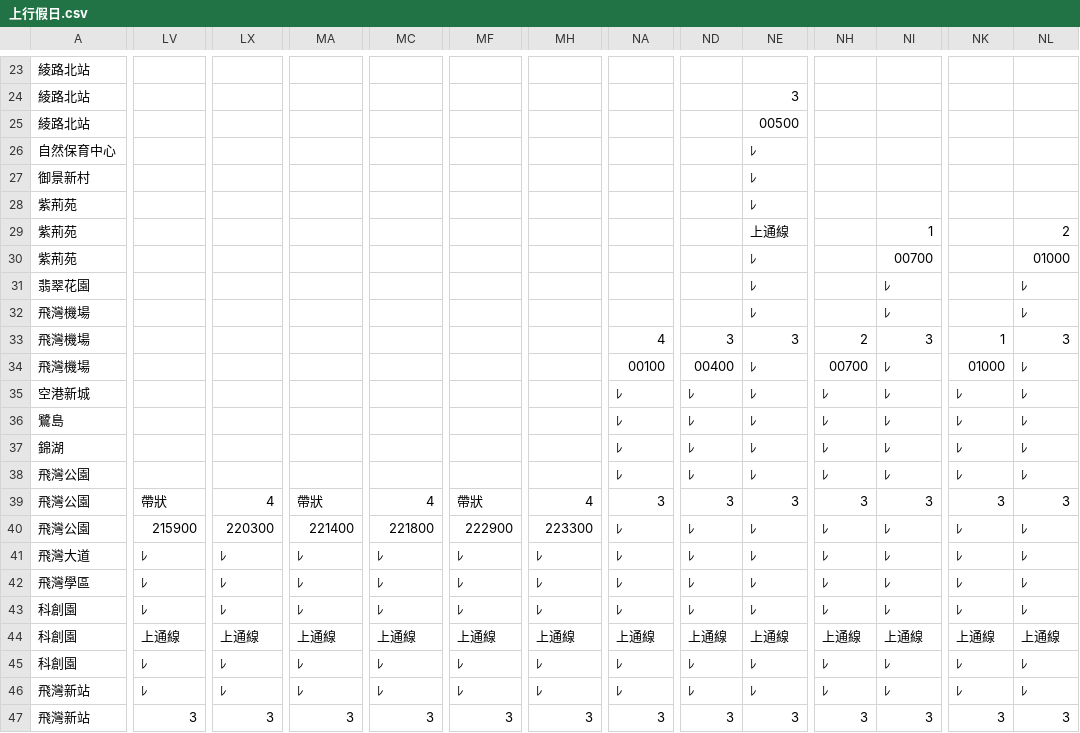
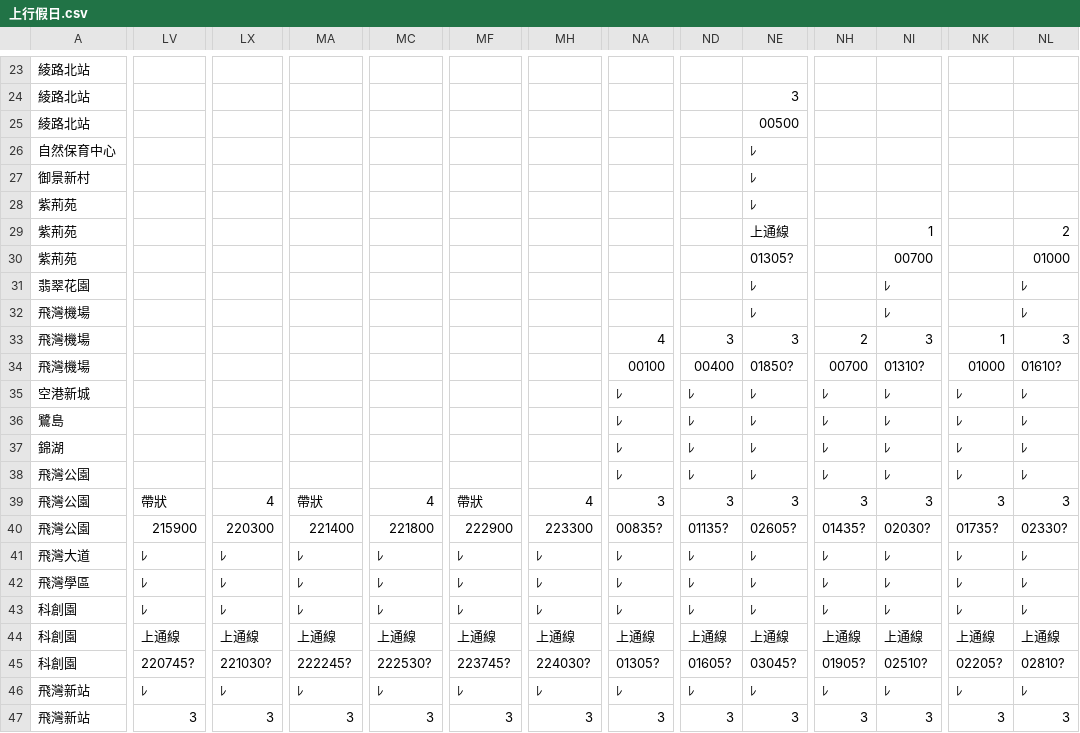
Before and after one commit to faiwanrailway/faiwan, a CSV file: 上行假日.csv, drawn as a sheet; only a part is shown, gaps mark what is left out; the diff covers the shown part only; the diff names each change by its address in the sheet, - before the commit and + after, or states it on an @@ line.

```diff
--- a/上行假日.csv
+++ b/上行假日.csv
-NE30: ﾚ
+NE30: 01305?
-NE34: ﾚ
+NE34: 01850?
-NI34: ﾚ
+NI34: 01310?
-NL34: ﾚ
+NL34: 01610?
-NA40: ﾚ
+NA40: 00835?
-ND40: ﾚ
+ND40: 01135?
-NE40: ﾚ
+NE40: 02605?
-NH40: ﾚ
+NH40: 01435?
-NI40: ﾚ
+NI40: 02030?
-NK40: ﾚ
+NK40: 01735?
-NL40: ﾚ
+NL40: 02330?
-LV45: ﾚ
+LV45: 220745?
-LX45: ﾚ
+LX45: 221030?
-MA45: ﾚ
+MA45: 222245?
-MC45: ﾚ
+MC45: 222530?
-MF45: ﾚ
+MF45: 223745?
-MH45: ﾚ
+MH45: 224030?
-NA45: ﾚ
+NA45: 01305?
-ND45: ﾚ
+ND45: 01605?
-NE45: ﾚ
+NE45: 03045?
-NH45: ﾚ
+NH45: 01905?
-NI45: ﾚ
+NI45: 02510?
-NK45: ﾚ
+NK45: 02205?
-NL45: ﾚ
+NL45: 02810?
```
Also changed, not shown: 60 edited cells elsewhere in this file, 上行平日.csv, 上行連假接平日.csv, 10 other files.
